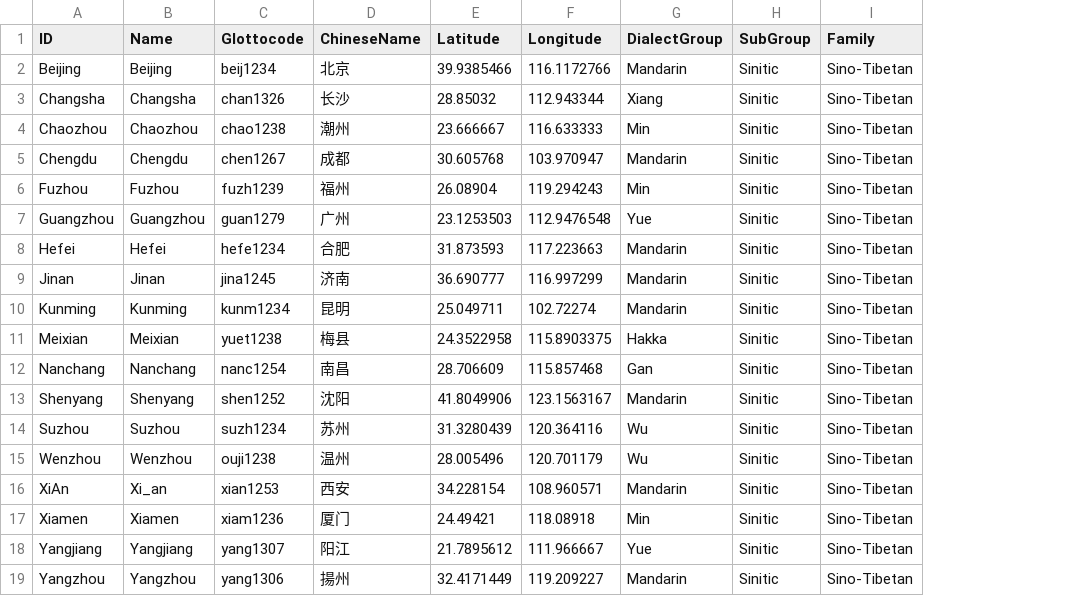
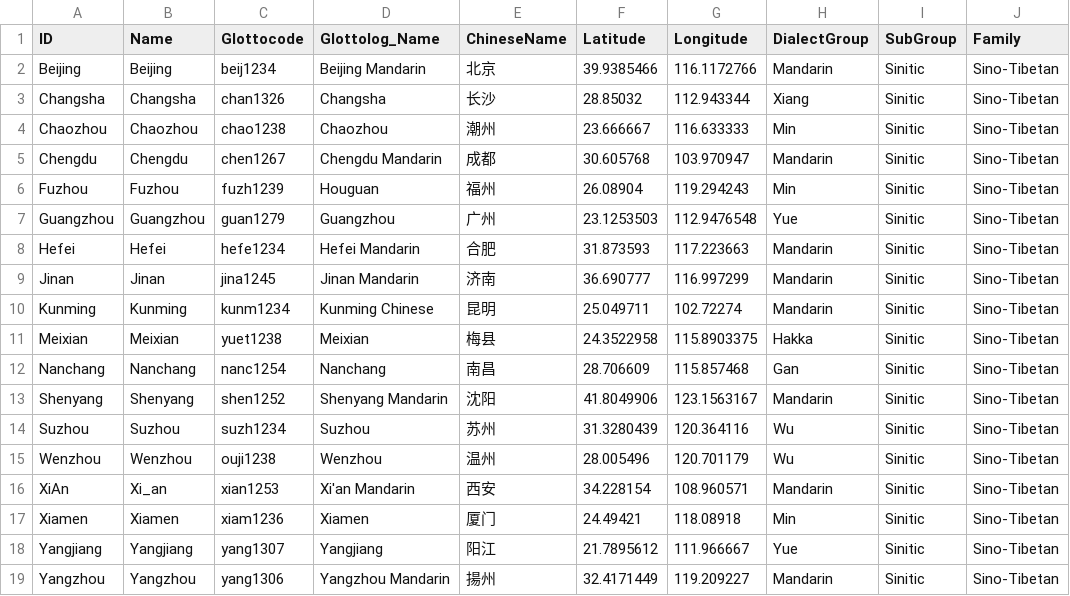
Before and after one commit to lexibank/beidasinitic, a CSV file: etc/languages.csv, drawn as a sheet; only a part is shown; the diff names each change by its address in the sheet, - before the commit and + after, or states it on an @@ line.

Commit message:
Add Glottolog names

```diff
--- a/etc/languages.csv
+++ b/etc/languages.csv
+column D (Glottolog_Name), rows 2-19: Beijing Mandarin | Changsha | Chaozhou | Chengdu Mandarin | Houguan | Guangzhou | Hefei Mandarin | Jinan Mandarin | Kunming Chinese | Meixian | Nanchang | Shenyang Mandarin | Suzhou | Wenzhou | Xi'an Mandarin | Xiamen | Yangjiang | Yangzhou Mandarin
```
